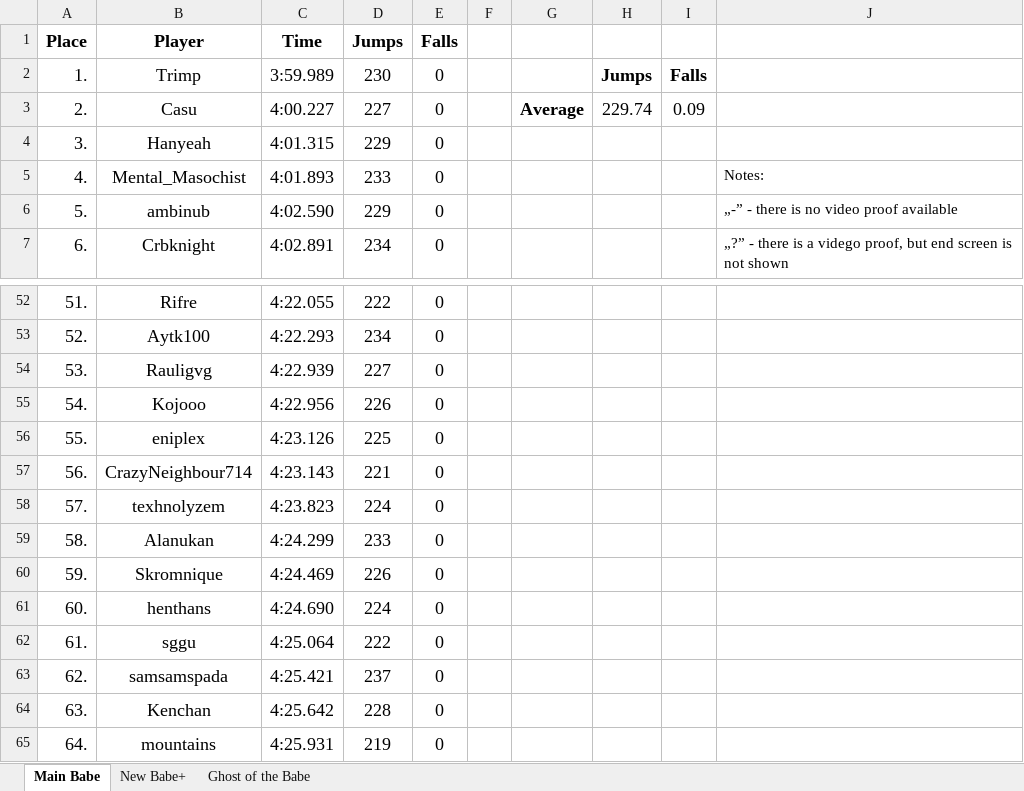
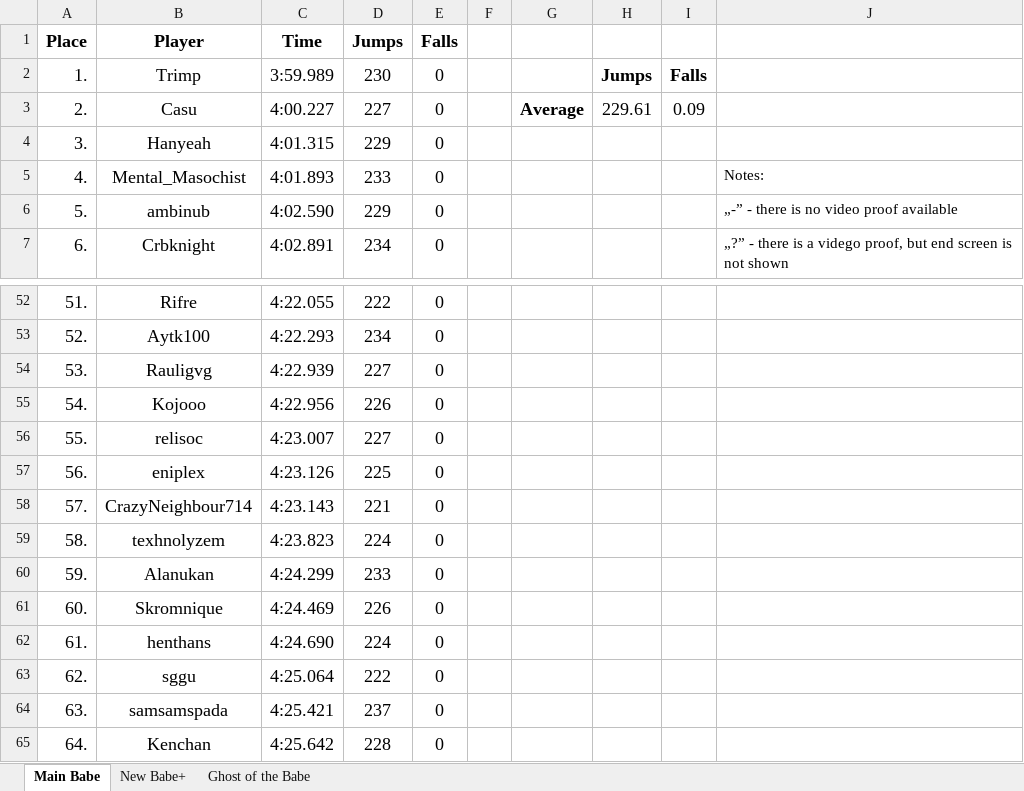
Before and after one commit to Rifre1/Jump-King-Statistics, an Excel workbook: Top100 Jumps&Falls/Jumps&Falls.xlsx, sheet Main Babe, drawn as a sheet; only a part is shown, gaps mark what is left out; values as stored, in another font and other column widths than the file's, no borders; the diff covers the shown part only; the diff names each change by its address in the sheet, - before the commit and + after, or states it on an @@ line.

```diff
--- a/Top100 Jumps&Falls/Jumps&Falls.xlsx (sheet Main Babe)
+++ b/Top100 Jumps&Falls/Jumps&Falls.xlsx (sheet Main Babe)
-H3: 229.74
+H3: 229.61
-B56 (Player): eniplex
+B56 (Player): relisoc
-C56 (Time): 4:23.126
+C56 (Time): 4:23.007
-D56 (Jumps): 225
+D56 (Jumps): 227
-B57 (Player): CrazyNeighbour714
+B57 (Player): eniplex
-C57 (Time): 4:23.143
+C57 (Time): 4:23.126
-D57 (Jumps): 221
+D57 (Jumps): 225
-B58 (Player): texhnolyzem
+B58 (Player): CrazyNeighbour714
-C58 (Time): 4:23.823
+C58 (Time): 4:23.143
-D58 (Jumps): 224
+D58 (Jumps): 221
-B59 (Player): Alanukan
+B59 (Player): texhnolyzem
-C59 (Time): 4:24.299
+C59 (Time): 4:23.823
-D59 (Jumps): 233
+D59 (Jumps): 224
-B60 (Player): Skromnique
+B60 (Player): Alanukan
-C60 (Time): 4:24.469
+C60 (Time): 4:24.299
-D60 (Jumps): 226
+D60 (Jumps): 233
-B61 (Player): henthans
+B61 (Player): Skromnique
-C61 (Time): 4:24.690
+C61 (Time): 4:24.469
-D61 (Jumps): 224
+D61 (Jumps): 226
-B62 (Player): sggu
+B62 (Player): henthans
-C62 (Time): 4:25.064
+C62 (Time): 4:24.690
-D62 (Jumps): 222
+D62 (Jumps): 224
-B63 (Player): samsamspada
+B63 (Player): sggu
-C63 (Time): 4:25.421
+C63 (Time): 4:25.064
-D63 (Jumps): 237
+D63 (Jumps): 222
-B64 (Player): Kenchan
+B64 (Player): samsamspada
-C64 (Time): 4:25.642
+C64 (Time): 4:25.421
-D64 (Jumps): 228
+D64 (Jumps): 237
-B65 (Player): mountains
+B65 (Player): Kenchan
-C65 (Time): 4:25.931
+C65 (Time): 4:25.642
-D65 (Jumps): 219
+D65 (Jumps): 228
```
Also changed, not shown: 114 edited cells and cell formats elsewhere in this sheet, sheet New Babe+, 2 other files.
